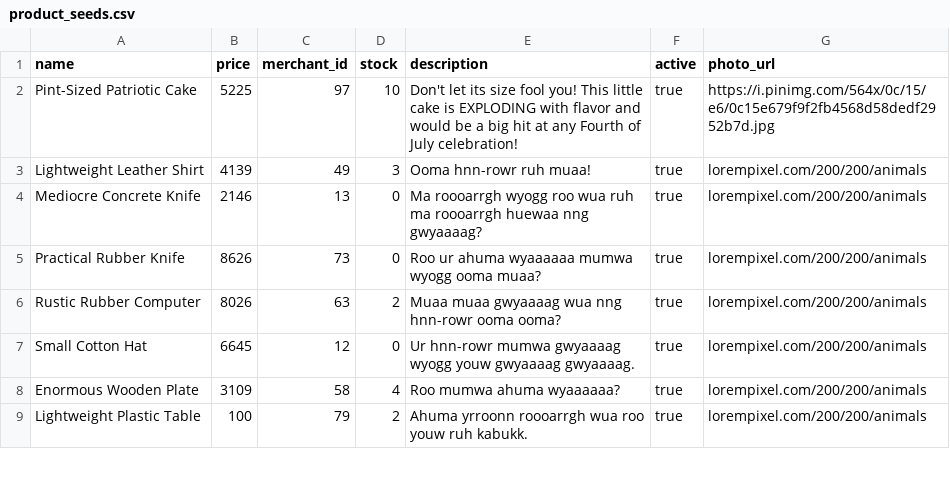
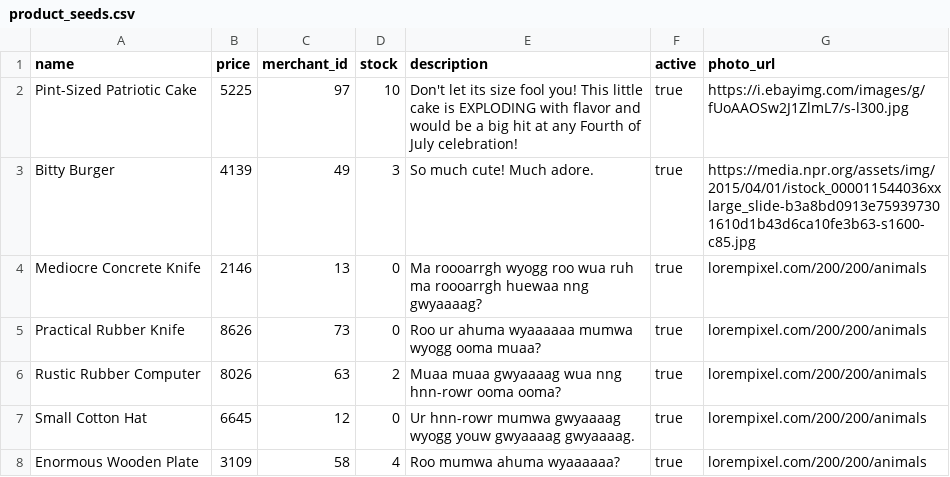
Before and after one commit to sophearychiv/betsy, a CSV file: db/product_seeds.csv, drawn as a sheet; only a part is shown; the shorter side is filled out with more unchanged rows.

Commit message:
updated photo_url seeds and logic to display real mini things

```diff
--- a/db/product_seeds.csv
+++ b/db/product_seeds.csv
@@ -1,4 +1,4 @@
 name,price,merchant_id,stock,description,active,photo_url
-Pint-Sized Patriotic Cake,5225,97,10,"Don't let its size fool you! This little cake is EXPLODING with flavor and would be a big hit at any Fourth of July celebration!",true,https://i.pinimg.com/564x/0c/15/e6/0c15e679f9f2fb4568d58dedf2952b7d.jpg
-Lightweight Leather Shirt,4139,49,3,Ooma hnn-rowr ruh muaa!,true,lorempixel.com/200/200/animals
+Pint-Sized Patriotic Cake,5225,97,10,"Don't let its size fool you! This little cake is EXPLODING with flavor and would be a big hit at any Fourth of July celebration!",true,https://i.ebayimg.com/images/g/fUoAAOSw2J1ZlmL7/s-l300.jpg
+Bitty Burger,4139,49,3,So much cute! Much adore.,true,https://media.npr.org/assets/img/2015/04/01/istock_000011544036xxlarge_slide-b3a8bd0913e759397301610d1b43d6ca10fe3b63-s1600-c85.jpg
 Mediocre Concrete Knife,2146,13,0,Ma roooarrgh wyogg roo wua ruh ma roooarrgh huewaa nng gwyaaaag?,true,lorempixel.com/200/200/animals
```
Also changed, not shown: 3 other files.
